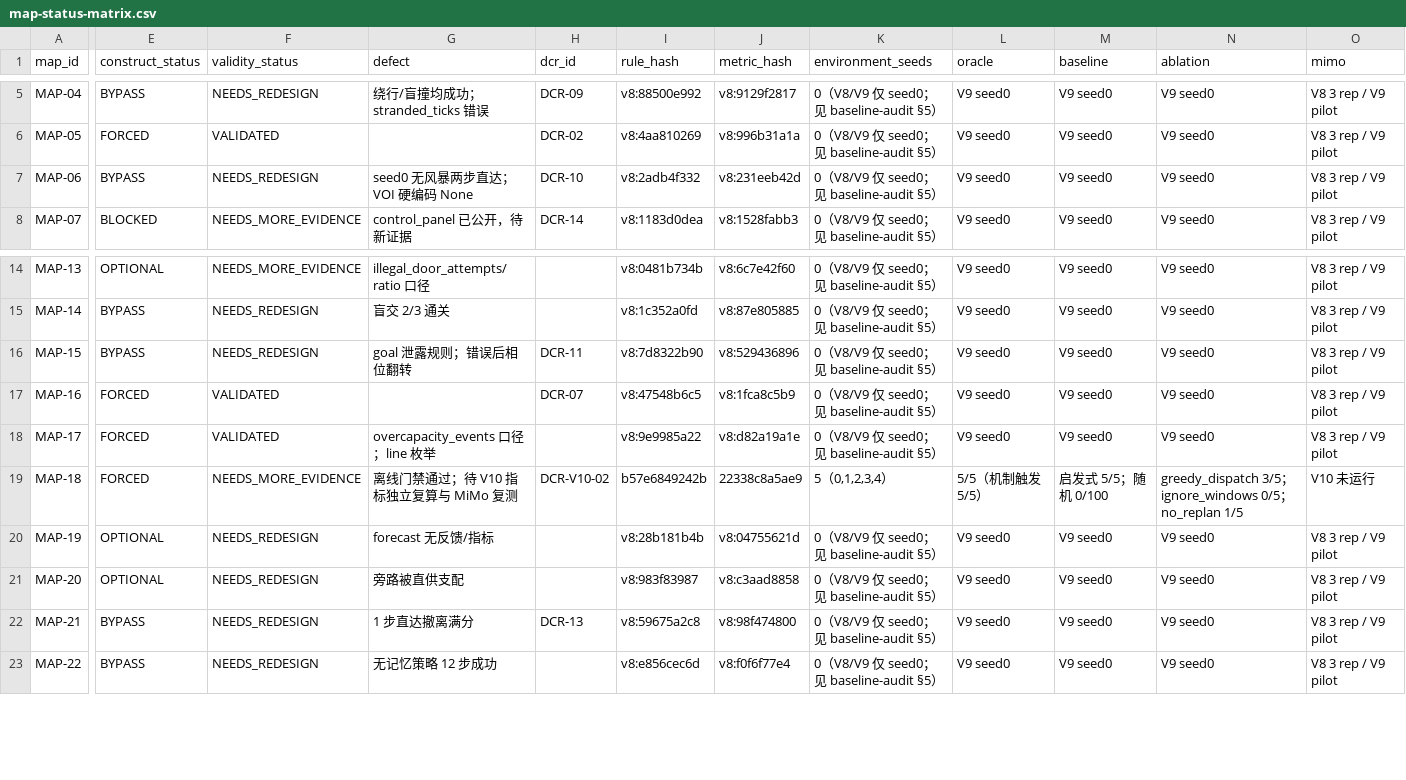
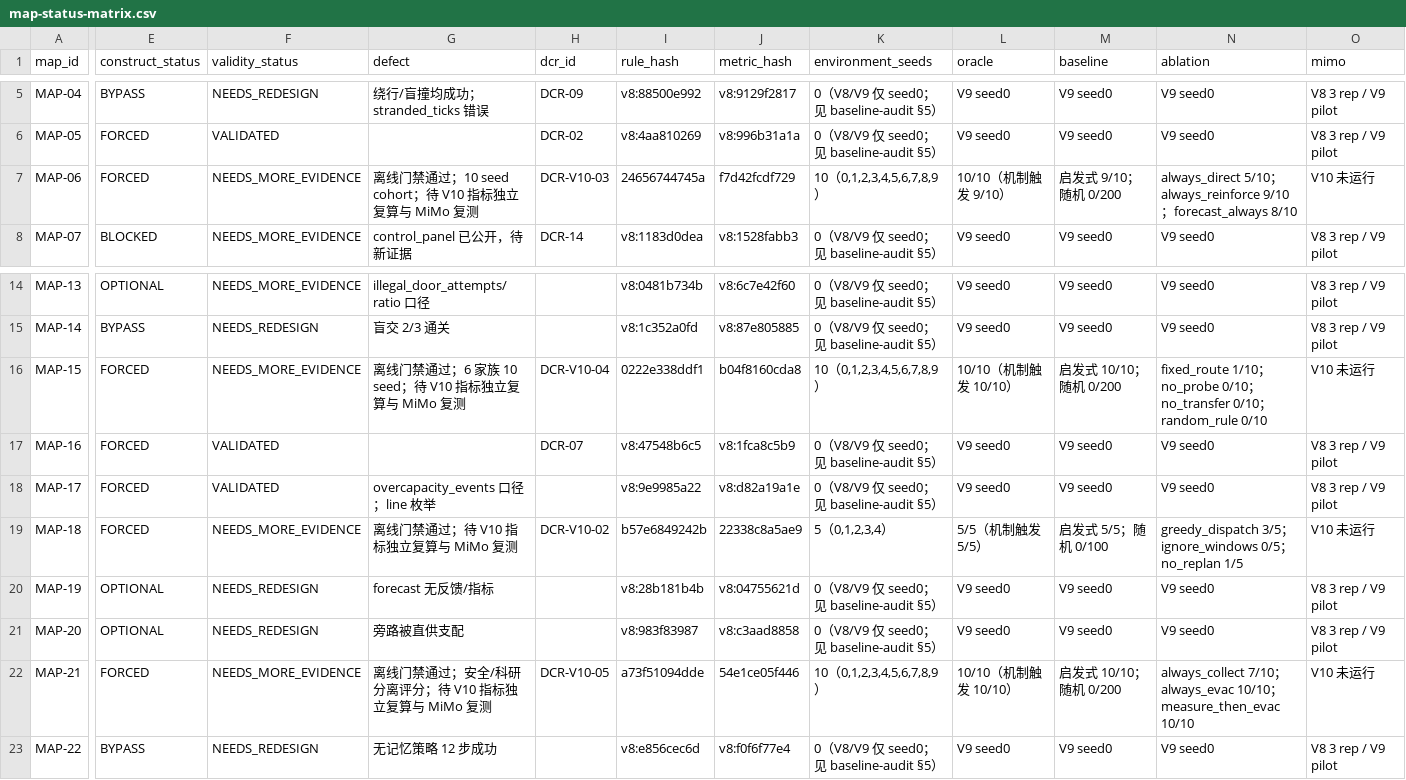
Before and after one commit to wenxvn/Agent-Arena, a CSV file: docs/v10/map-status-matrix.csv, drawn as a sheet; only a part is shown, gaps mark what is left out; the diff covers the shown part only; the diff names each change by its address in the sheet, - before the commit and + after, or states it on an @@ line.

Commit message:
feat(v10): batch 2 MAP-06/15/21 构念旁路重构与 10-seed cohort
DCR-V10-03/04/05；MAP-06 分层天气 cohort（短风暴计风险）、MAP-15 规则家族+训练/测试分离+record_rule、
MAP-21 安全/科研分离评分；三图 10/10/10 seed Oracle 与消融；65 pytest passed

```diff
--- a/docs/v10/map-status-matrix.csv
+++ b/docs/v10/map-status-matrix.csv
-E7 (construct_status): BYPASS
+E7 (construct_status): FORCED
-F7 (validity_status): NEEDS_REDESIGN
+F7 (validity_status): NEEDS_MORE_EVIDENCE
-G7 (defect): seed0 无风暴两步直达；VOI 硬编码 None
+G7 (defect): 离线门禁通过；10 seed cohort；待 V10 指标独立复算与 MiMo 复测
-H7 (dcr_id): DCR-10
+H7 (dcr_id): DCR-V10-03
-I7 (rule_hash): v8:2adb4f332
+I7 (rule_hash): 24656744745a
-J7 (metric_hash): v8:231eeb42d
+J7 (metric_hash): f7d42fcdf729
-K7 (environment_seeds): 0（V8/V9 仅 seed0；见 baseline-audit §5）
+K7 (environment_seeds): 10（0,1,2,3,4,5,6,7,8,9）
-L7 (oracle): V9 seed0
+L7 (oracle): 10/10（机制触发 9/10）
-M7 (baseline): V9 seed0
+M7 (baseline): 启发式 9/10；随机 0/200
-N7 (ablation): V9 seed0
+N7 (ablation): always_direct 5/10；always_reinforce 9/10；forecast_always 8/10
-O7 (mimo): V8 3 rep / V9 pilot
+O7 (mimo): V10 未运行
-E16 (construct_status): BYPASS
+E16 (construct_status): FORCED
-F16 (validity_status): NEEDS_REDESIGN
+F16 (validity_status): NEEDS_MORE_EVIDENCE
-G16 (defect): goal 泄露规则；错误后相位翻转
+G16 (defect): 离线门禁通过；6 家族 10 seed；待 V10 指标独立复算与 MiMo 复测
-H16 (dcr_id): DCR-11
+H16 (dcr_id): DCR-V10-04
-I16 (rule_hash): v8:7d8322b90
+I16 (rule_hash): 0222e338ddf1
-J16 (metric_hash): v8:529436896
+J16 (metric_hash): b04f8160cda8
-K16 (environment_seeds): 0（V8/V9 仅 seed0；见 baseline-audit §5）
+K16 (environment_seeds): 10（0,1,2,3,4,5,6,7,8,9）
-L16 (oracle): V9 seed0
+L16 (oracle): 10/10（机制触发 10/10）
-M16 (baseline): V9 seed0
+M16 (baseline): 启发式 10/10；随机 0/200
-N16 (ablation): V9 seed0
+N16 (ablation): fixed_route 1/10；no_probe 0/10；no_transfer 0/10；random_rule 0/10
-O16 (mimo): V8 3 rep / V9 pilot
+O16 (mimo): V10 未运行
-E22 (construct_status): BYPASS
+E22 (construct_status): FORCED
-F22 (validity_status): NEEDS_REDESIGN
+F22 (validity_status): NEEDS_MORE_EVIDENCE
-G22 (defect): 1 步直达撤离满分
+G22 (defect): 离线门禁通过；安全/科研分离评分；待 V10 指标独立复算与 MiMo 复测
-H22 (dcr_id): DCR-13
+H22 (dcr_id): DCR-V10-05
-I22 (rule_hash): v8:59675a2c8
+I22 (rule_hash): a73f51094dde
-J22 (metric_hash): v8:98f474800
+J22 (metric_hash): 54e1ce05f446
-K22 (environment_seeds): 0（V8/V9 仅 seed0；见 baseline-audit §5）
+K22 (environment_seeds): 10（0,1,2,3,4,5,6,7,8,9）
-L22 (oracle): V9 seed0
+L22 (oracle): 10/10（机制触发 10/10）
-M22 (baseline): V9 seed0
+M22 (baseline): 启发式 10/10；随机 0/200
-N22 (ablation): V9 seed0
+N22 (ablation): always_collect 7/10；always_evac 10/10；measure_then_evac 10/10
-O22 (mimo): V8 3 rep / V9 pilot
+O22 (mimo): V10 未运行
```
Also changed, not shown: 3 edited cells elsewhere in this file, 19 other files.
